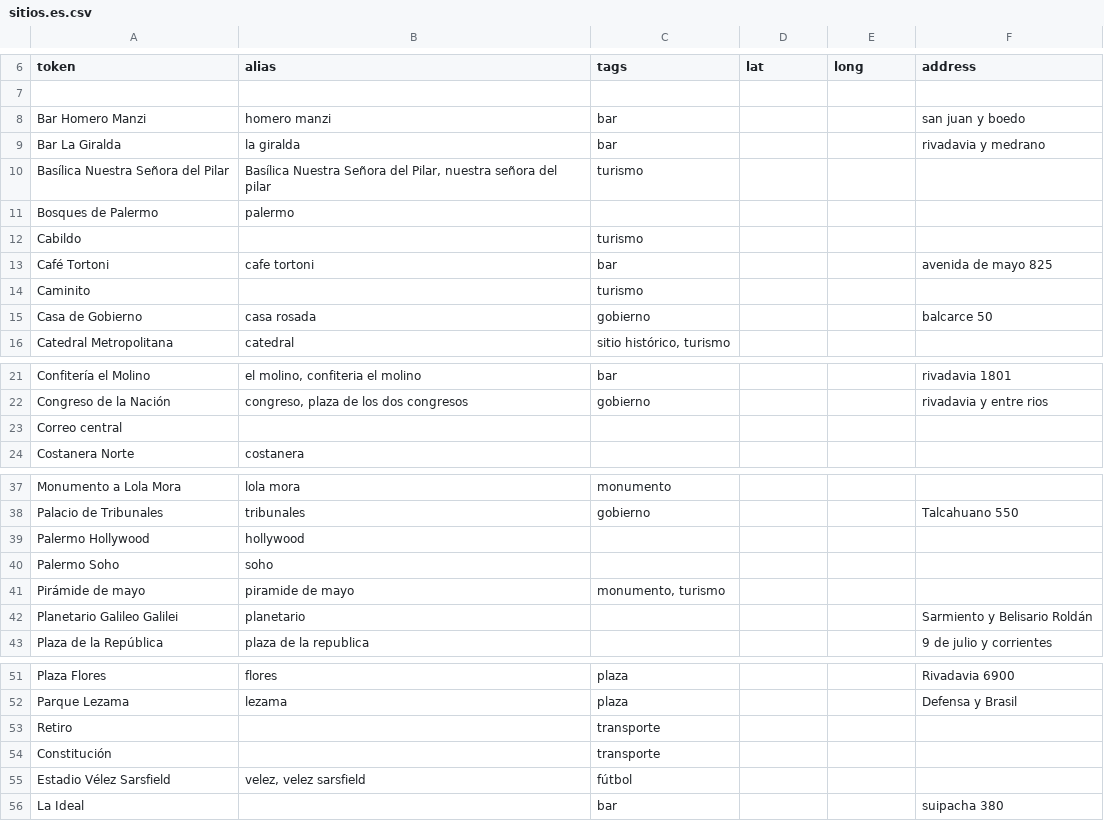
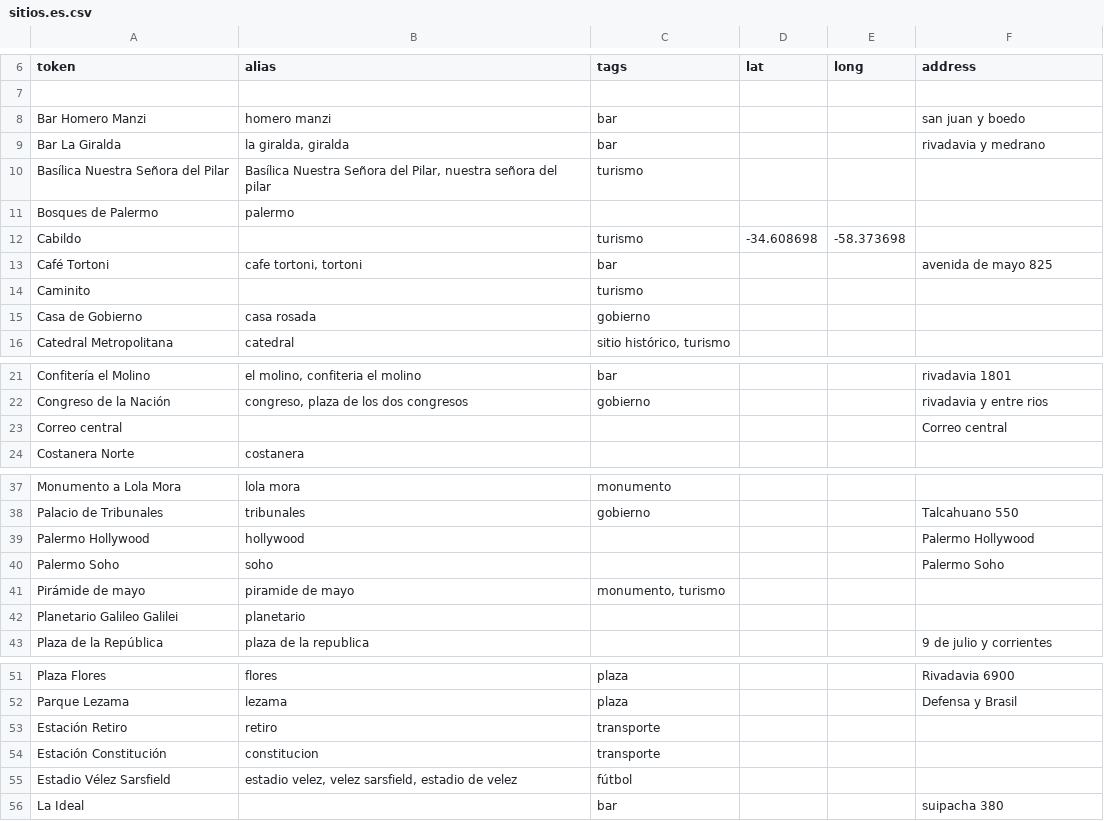
Before and after one commit to RestOpenGov/ideas-scala, a CSV file: webservice/conf/categorizer/csv/sitios.es.csv, drawn as a sheet; only a part is shown, gaps mark what is left out.

Commit message:
improved sitios.es.json

```diff
--- a/webservice/conf/categorizer/csv/sitios.es.csv
+++ b/webservice/conf/categorizer/csv/sitios.es.csv
@@ -8,9 +8,9 @@ token,alias,tags,lat,long,address
 Bar Homero Manzi,homero manzi,bar,,,san juan y boedo
-Bar La Giralda,la giralda,bar,,,rivadavia y medrano
+Bar La Giralda,"la giralda, giralda",bar,,,rivadavia y medrano
 Basílica Nuestra Señora del Pilar,"Basílica Nuestra Señora del Pilar, nuestra señora del pilar",turismo,,,
 Bosques de Palermo,palermo,,,,
-Cabildo,,turismo,,,
-Café Tortoni,cafe tortoni,bar,,,avenida de mayo 825
+Cabildo,,turismo,-34.608698,-58.373698,
+Café Tortoni,"cafe tortoni, tortoni",bar,,,avenida de mayo 825
 Caminito,,turismo,,,
-Casa de Gobierno,casa rosada,gobierno,,,balcarce 50
+Casa de Gobierno,casa rosada,gobierno,,,
 Catedral Metropolitana,catedral,"sitio histórico, turismo",,,
@@ -22,3 +22,3 @@ Confitería el Molino,"el molino, confiteria el molino",bar,,,rivadavia 1801
 Congreso de la Nación,"congreso, plaza de los dos congresos",gobierno,,,rivadavia y entre rios
-Correo central,,,,,
+Correo central,,,,,Correo central
 Costanera Norte,costanera,,,,
@@ -38,6 +38,6 @@ Monumento a Lola Mora,lola mora,monumento,,,
 Palacio de Tribunales,tribunales,gobierno,,,Talcahuano 550
-Palermo Hollywood,hollywood,,,,
-Palermo Soho,soho,,,,
+Palermo Hollywood,hollywood,,,,Palermo Hollywood
+Palermo Soho,soho,,,,Palermo Soho
 Pirámide de mayo,piramide de mayo,"monumento, turismo",,,
-Planetario Galileo Galilei,planetario,,,,Sarmiento y Belisario Roldán
+Planetario Galileo Galilei,planetario,,,,
 Plaza de la República,plaza de la republica,,,,9 de julio y corrientes
@@ -52,5 +52,5 @@ Plaza Flores,flores,plaza,,,Rivadavia 6900
 Parque Lezama,lezama,plaza,,,Defensa y Brasil
-Retiro,,transporte,,,
-Constitución,,transporte,,,
-Estadio Vélez Sarsfield,"velez, velez sarsfield",fútbol,,,
+Estación Retiro,retiro,transporte,,,
+Estación Constitución,constitucion,transporte,,,
+Estadio Vélez Sarsfield,"estadio velez, velez sarsfield, estadio de velez",fútbol,,,
 La Ideal,,bar,,,suipacha 380
```
Also changed, not shown: 1 other file.
